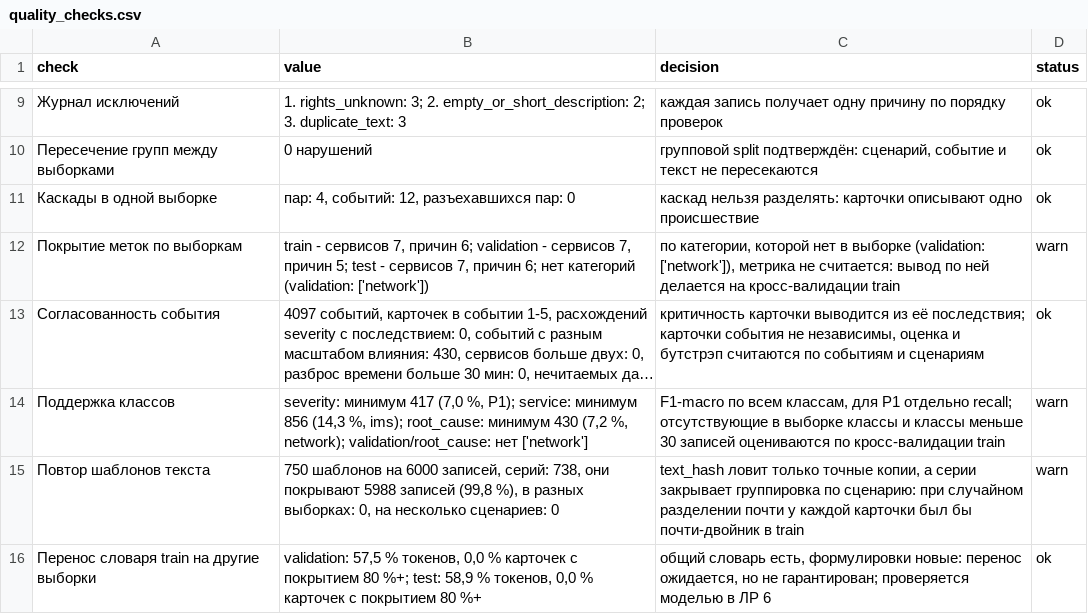
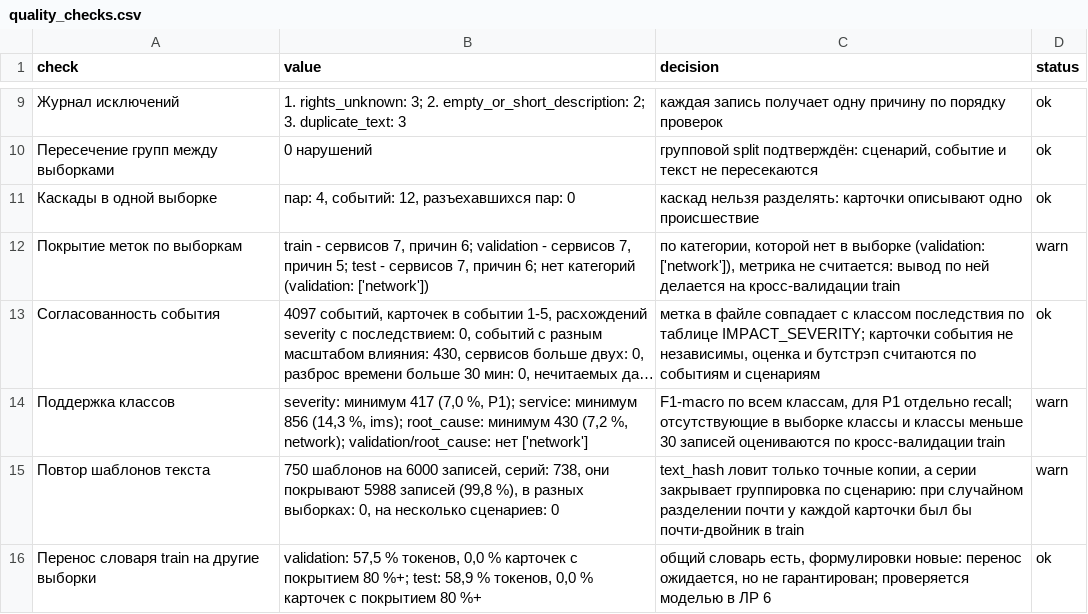
Before and after one commit to aldentecoffe/Triage-Assistant, a CSV file: docs/lab5/quality_checks.csv, drawn as a sheet; only a part is shown, gaps mark what is left out; long unchanged cells end in …; the diff names each change by its address in the sheet, - before the commit and + after, or states it on an @@ line.

```diff
--- a/docs/lab5/quality_checks.csv
+++ b/docs/lab5/quality_checks.csv
-C13 (decision): критичность карточки выводится из её последствия; карточки события…
+C13 (decision): метка в файле совпадает с классом последствия по таблице IMPACT_SEVERITY; карточки события…
```
Also changed, not shown: 10 other files.
